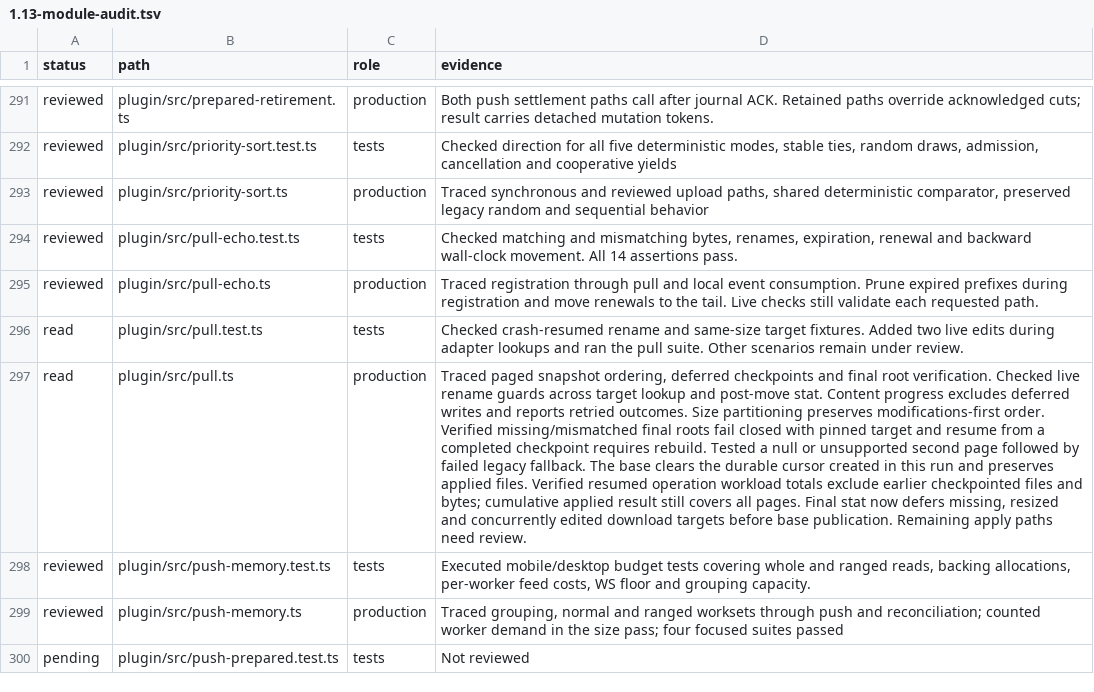
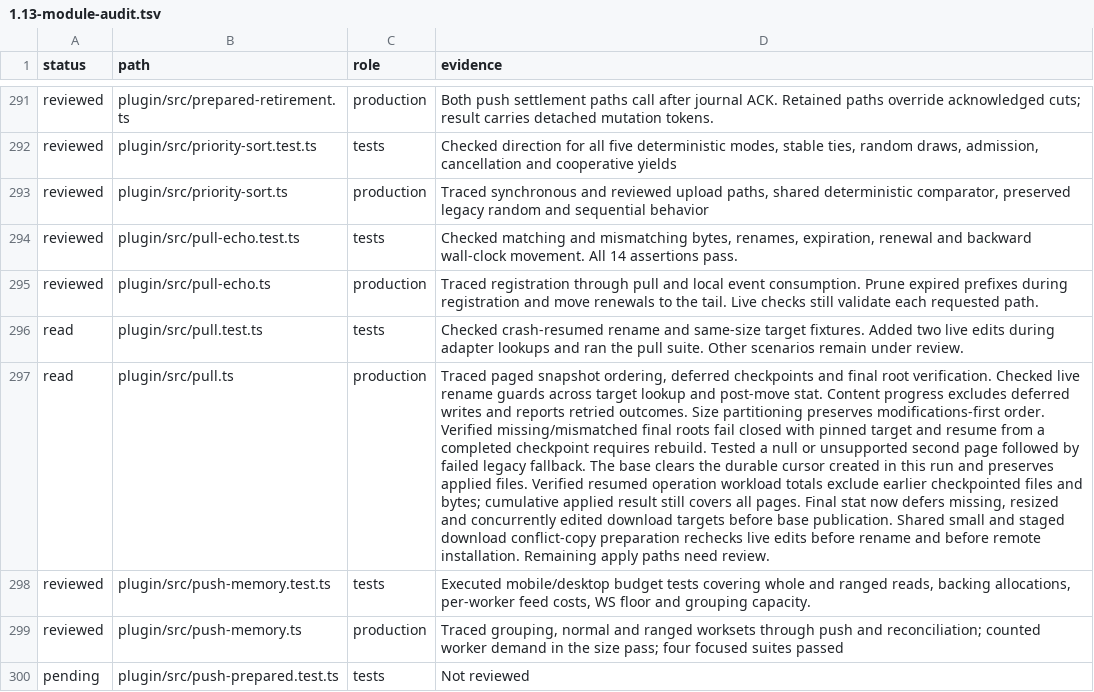
Before and after one commit to Savemech/obsetync, a TSV file: docs/1.13-module-audit.tsv, drawn as a sheet; only a part is shown, gaps mark what is left out; the diff names each change by its address in the sheet, - before the commit and + after, or states it on an @@ line.

Commit message:
fix: honor local edits while preserving pull conflicts

```diff
--- a/docs/1.13-module-audit.tsv
+++ b/docs/1.13-module-audit.tsv
-D297 (evidence): …base publication. Remaining apply…
+D297 (evidence): …base publication. Shared small and staged download conflict-copy preparation rechecks live edits before rename and before remote installation. Remaining apply…
```
Also changed, not shown: 2 other files.
